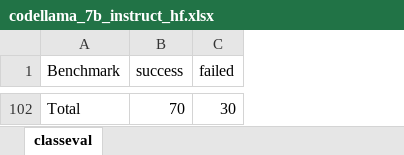
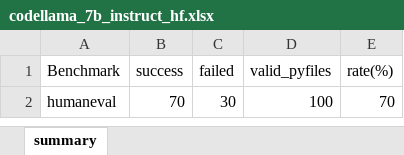
Before and after one commit to DeepEval/DeepEval, an Excel workbook: evaluation/dynamic_checking/report/ClassEval/codellama_7b_instruct_hf.xlsx, sheet summary, drawn as a sheet; only a part is shown, gaps mark what is left out; values as stored, in another font and other column widths than the file's, no borders; addresses are those after the commit; the diff covers the shown part only; the diff names each change by its address in the sheet, - before the commit and + after, or states it on an @@ line.

```diff
--- a/evaluation/dynamic_checking/report/ClassEval/codellama_7b_instruct_hf.xlsx (sheet summary)
+++ b/evaluation/dynamic_checking/report/ClassEval/codellama_7b_instruct_hf.xlsx (sheet summary)
-sheet tab: classeval
+sheet tab: summary
+column D (valid_pyfiles), row 2: 100
+column E (rate(%)), row 2: 70
-A2 (Benchmark): Total
+A2 (Benchmark): humaneval
```
Also changed, not shown: 100 removed rows elsewhere in this sheet, evaluation/dynamic_checking/report/ClassEval/codegemma_7b_it.xlsx, evaluation/dynamic_checking/report/ClassEval/deepseek_coder_v2_lite_instruct.xlsx, 7 other files.
